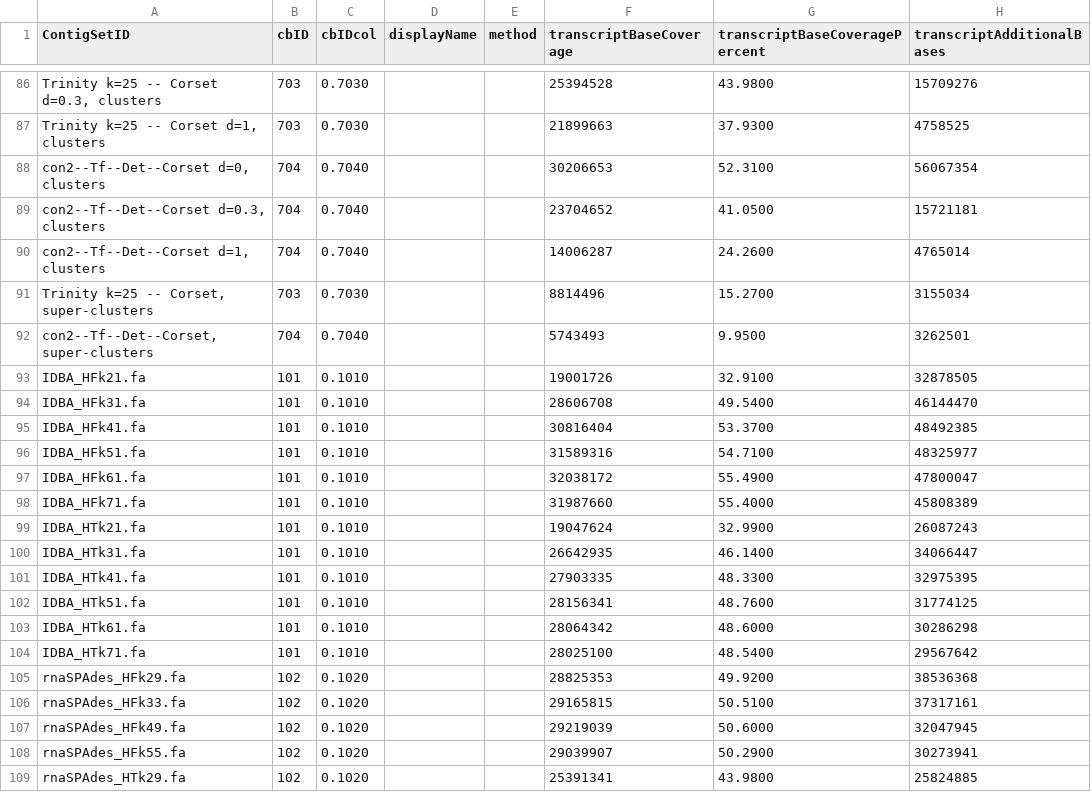
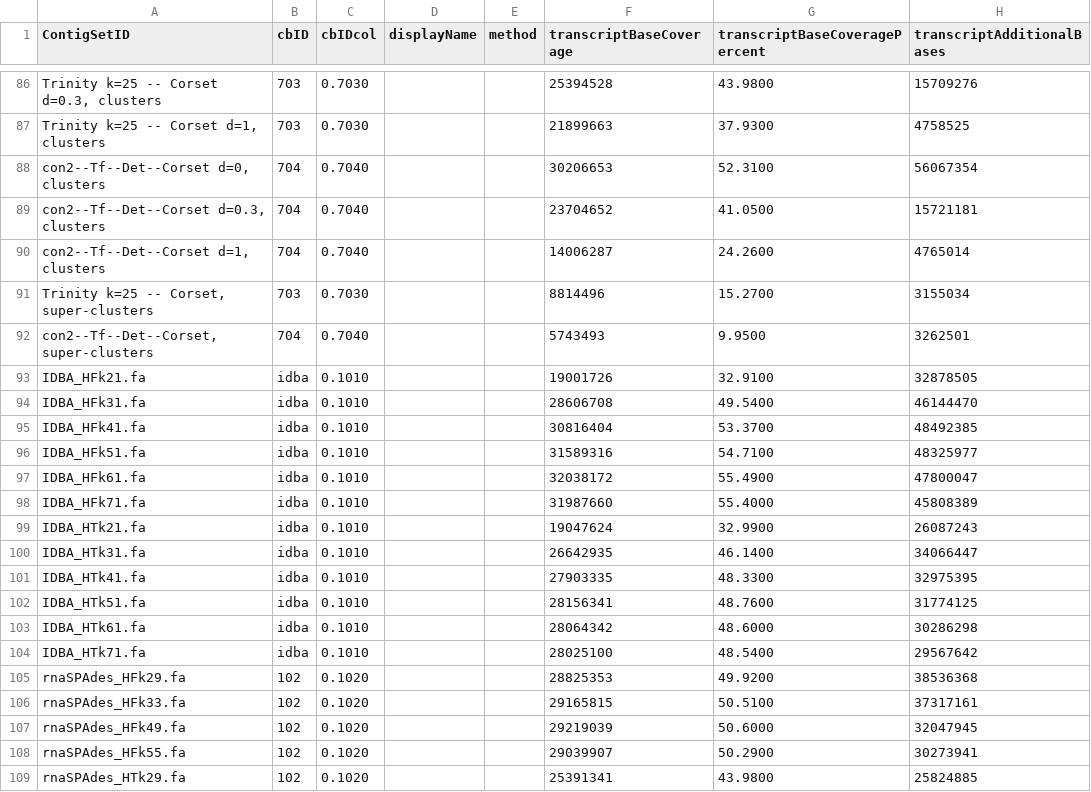
Before and after one commit to mjddoering/Mariner, a CSV file: Mmus-2.csv, drawn as a sheet; only a part is shown, gaps mark what is left out; the diff names each change by its address in the sheet, - before the commit and + after, or states it on an @@ line.

Commit message:
Update Mmus-2.csv

```diff
--- a/Mmus-2.csv
+++ b/Mmus-2.csv
-B93:B104 (cbID): 101
+B93:B104 (cbID): idba
```
